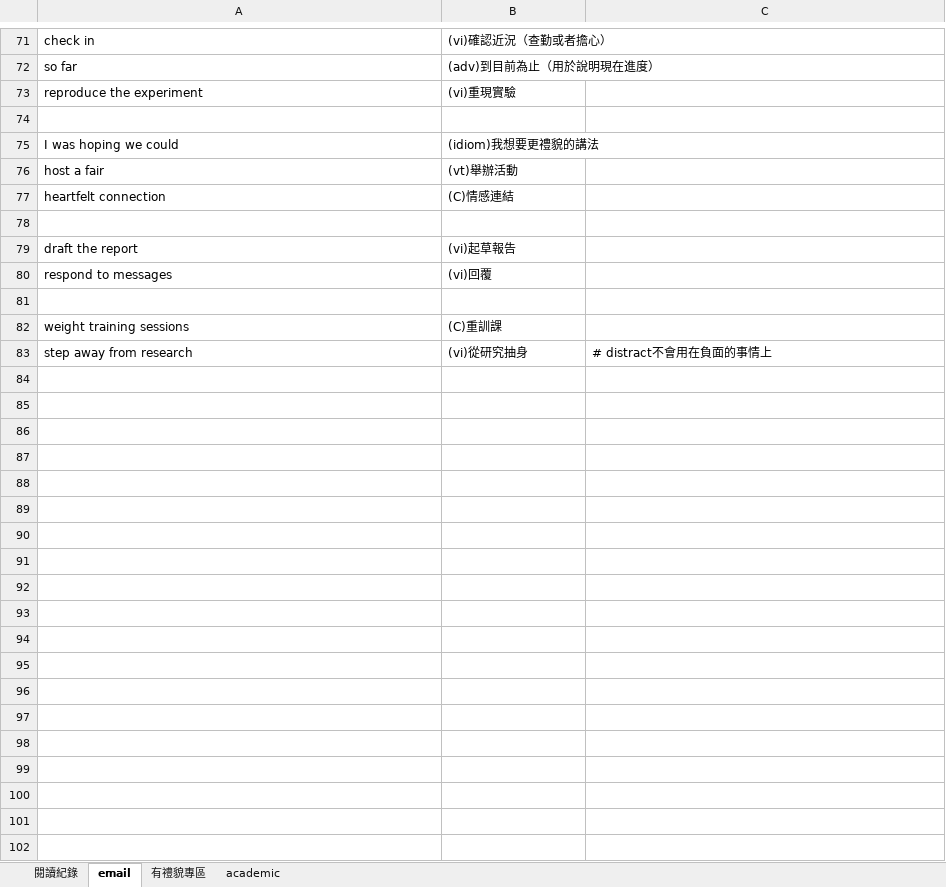
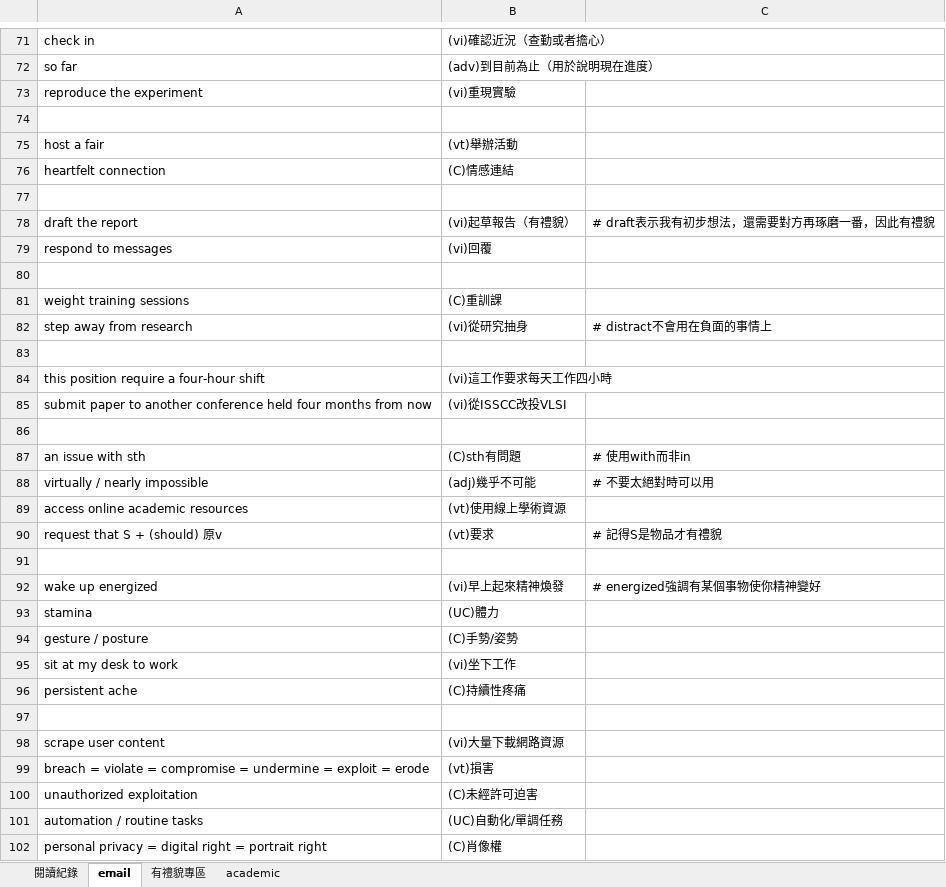
Before and after one commit to wqeqqe/flashcards, an Excel workbook: TestAdmit.xlsx, sheet email, drawn as a sheet; only a part is shown, gaps mark what is left out; values as stored, in another font and other column widths than the file's, no borders; removed rows and columns are numbered as before the commit, all else as after; the diff covers the shown part only; the diff names each change by its address in the sheet, - before the commit and + after, or states it on an @@ line.

```diff
--- a/TestAdmit.xlsx (sheet email)
+++ b/TestAdmit.xlsx (sheet email)
-row 75: I was hoping we could | (idiom)我想要更禮貌的講法
-B78: (vi)起草報告
+B78: (vi)起草報告（有禮貌）
-C78: (empty)
+C78: # draft表示我有初步想法，還需要對方再琢磨一番，因此有禮貌
+row 83: (empty)
+row 84: this position require a four-hour shift | (vi)這工作要求每天工作四小時
+row 85: submit paper to another conference held four months from now | (vi)從ISSCC改投VLSI
+row 86: (empty)
+row 87: an issue with sth | (C)sth有問題 | # 使用with而非in
+row 88: virtually / nearly impossible | (adj)幾乎不可能 | # 不要太絕對時可以用
+row 89: access online academic resources | (vt)使用線上學術資源
+row 90: request that S + (should) 原v | (vt)要求 | # 記得S是物品才有禮貌
+row 91: (empty)
+row 92: wake up energized | (vi)早上起來精神煥發 | # energized強調有某個事物使你精神變好
+row 93: stamina | (UC)體力
+row 94: gesture / posture | (C)手勢/姿勢
+row 95: sit at my desk to work | (vi)坐下工作
+row 96: persistent ache | (C)持續性疼痛
+row 97: (empty)
+row 98: scrape user content | (vi)大量下載網路資源
+row 99: breach = violate = compromise = undermine = exploit = erode | (vt)損害
+row 100: unauthorized exploitation | (C)未經許可迫害
+row 101: automation / routine tasks | (UC)自動化/單調任務
+row 102: personal privacy = digital right = portrait right | (C)肖像權
```
Also changed, not shown: 1 added row elsewhere in this sheet, sheet academic, sheet 閱讀紀錄, sheet 有禮貌專區.
